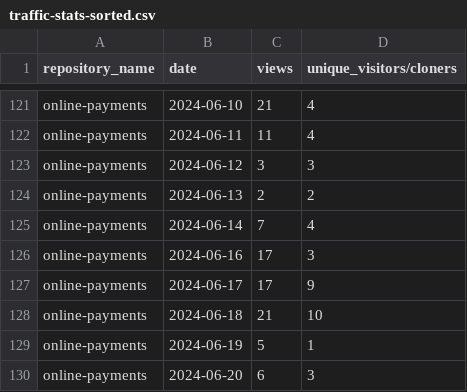
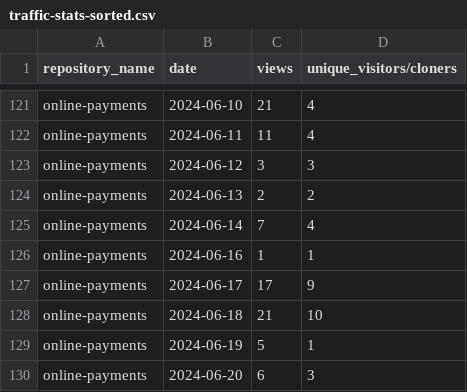
Before and after one commit to jpmorgan-payments/online-payments, a CSV file: metrics/traffic-stats-sorted.csv, drawn as a sheet; only a part is shown, gaps mark what is left out.

```diff
--- a/metrics/traffic-stats-sorted.csv
+++ b/metrics/traffic-stats-sorted.csv
@@ -125,3 +125,3 @@ online-payments,2024-06-13,2,2
 online-payments,2024-06-14,7,4
-online-payments,2024-06-16,17,3
+online-payments,2024-06-16,1,1
 online-payments,2024-06-17,17,9
```
Also changed, not shown: metrics/clone-stats-sorted.csv, metrics/clone-stats.csv, 3 other files.
